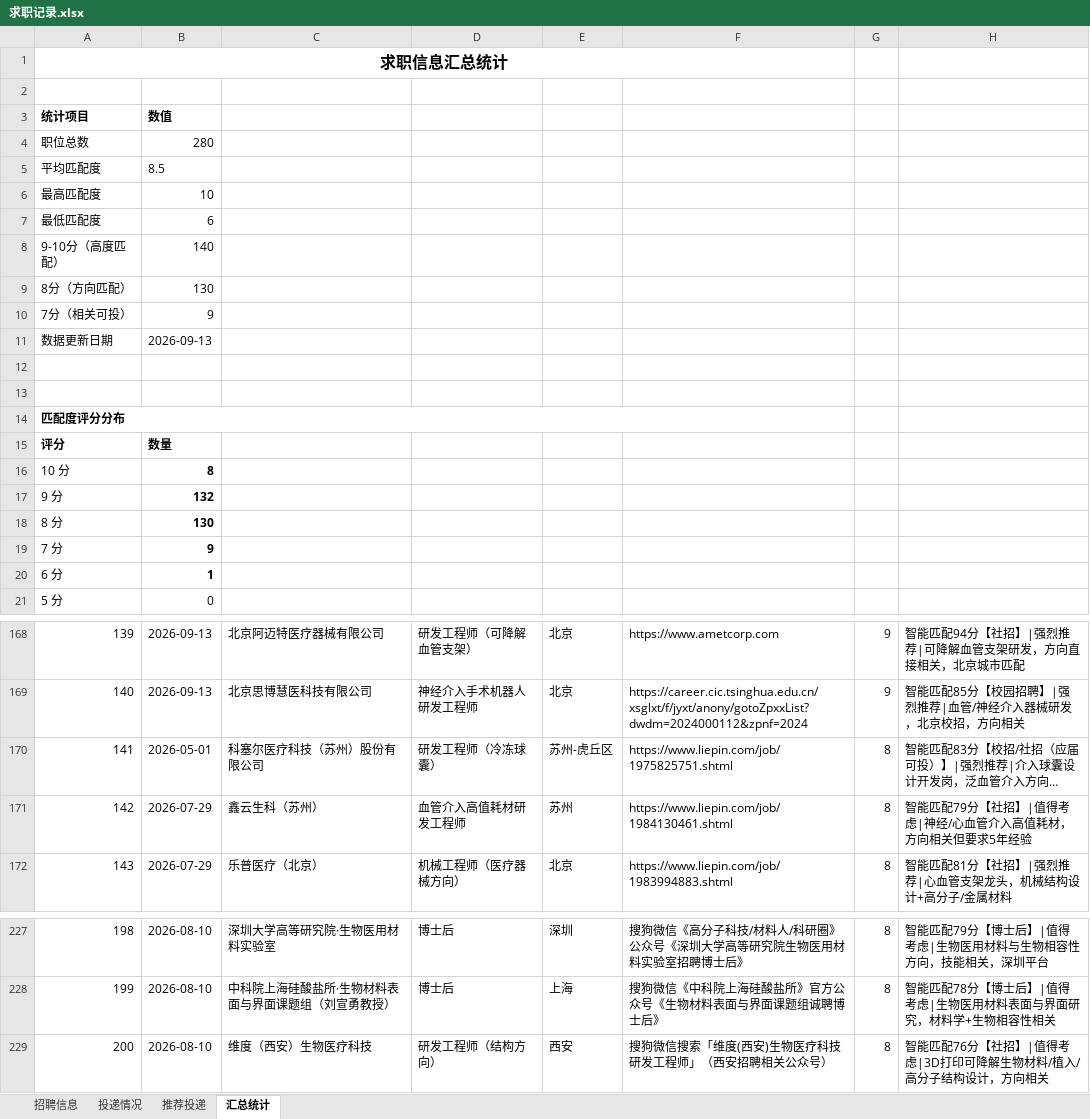
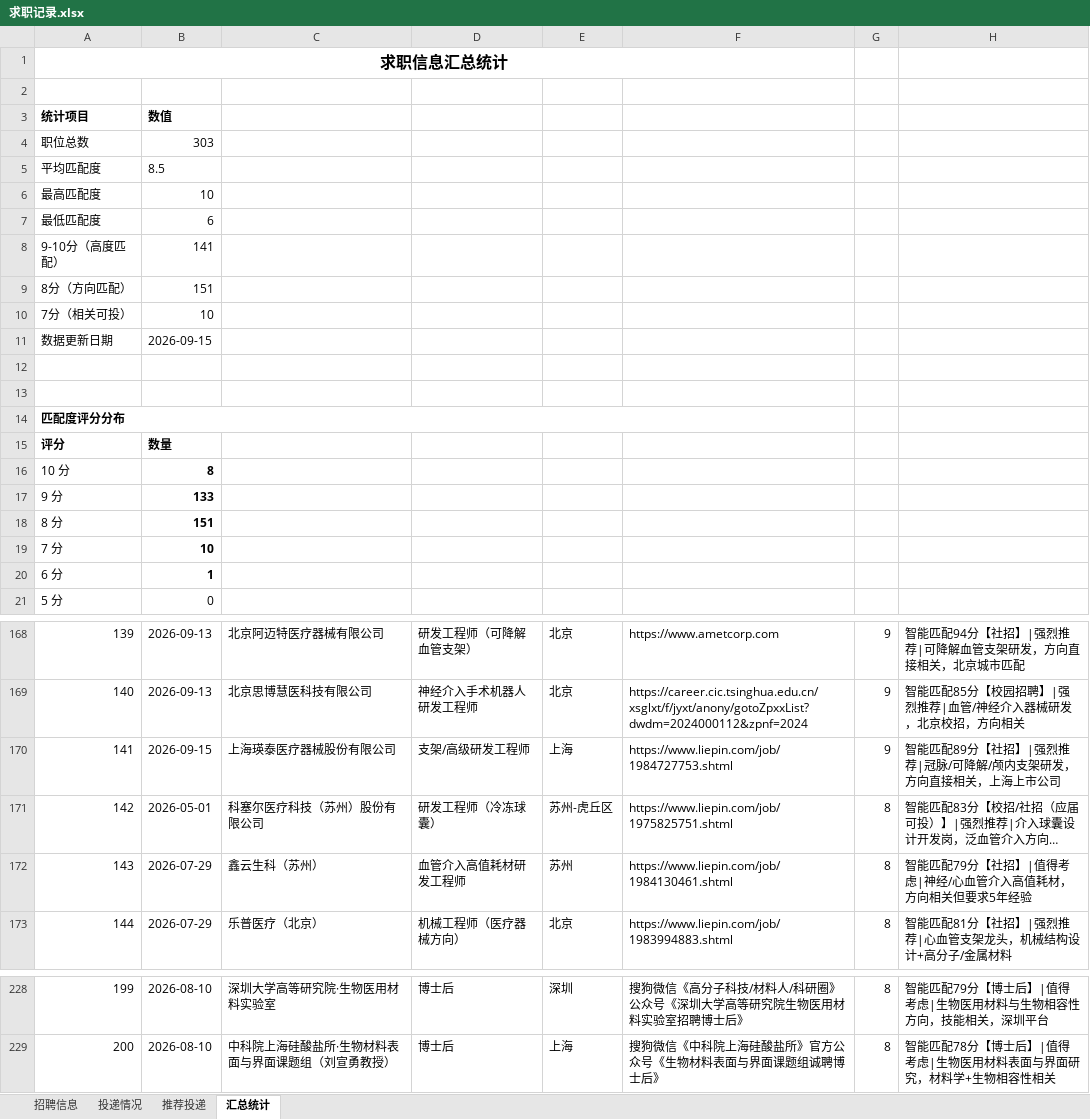
Before and after one commit to Zhengjinweizai/ob-search-vascular-stent, an Excel workbook: 求职记录.xlsx, sheet 汇总统计, drawn as a sheet; only a part is shown, gaps mark what is left out; long unchanged cells end in …; values as stored, in another font and other column widths than the file's, no borders; removed rows and columns are numbered as before the commit, all else as after; the diff names each change by its address in the sheet, - before the commit and + after, or states it on an @@ line.

```diff
--- a/求职记录.xlsx (sheet 汇总统计)
+++ b/求职记录.xlsx (sheet 汇总统计)
-B4: 280
+B4: 303
-B8: 140
+B8: 141
-B9: 130
+B9: 151
-B10: 9
+B10: 10
-B11: 2026-09-13
+B11: 2026-09-15
-B17: 132
+B17: 133
-B18: 130
+B18: 151
-B19: 9
+B19: 10
+row 170: 141 | 2026-09-15 | 上海瑛泰医疗器械股份有限公司 | 支架/高级研发工程师 | 上海 | https://www.liepin.com/job/1984727753.shtml | 9 | 智能匹配89分【社招】|强烈推荐|冠脉/可降解/颅内支架研发，方向直接相关，上海上市公司
@@ column A renumbered between rows 171 and 229 @@
-row 229: 200 | 2026-08-10 | 维度（西安）生物医疗科技 | 研发工程师（结构方向） | 西安 | 搜狗微信搜索「维度(西安)生物医疗科技 研发工程师」（西安招聘相关公众号） | 8 | 智能匹配76分【社招】|值得考虑|3D打印可降解生物材料/植入/高分子结构设计，方向相关
```
Also changed, not shown: sheet 招聘信息, sheet 推荐投递, 2 other files.
